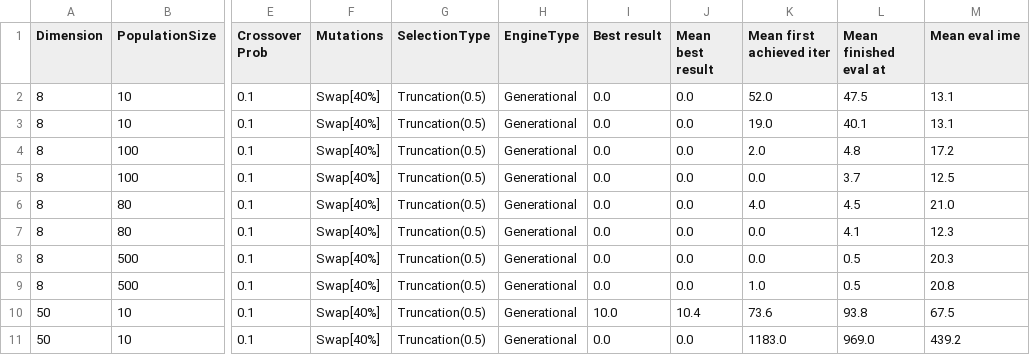
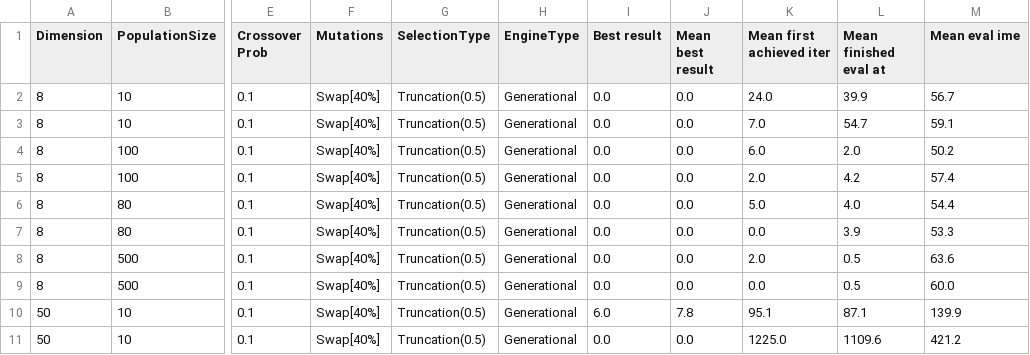
Before and after one commit to Punctuality/Evolutionary_Algorithm_ITMO_2023, a CSV file: Lab_5/results/general.csv, drawn as a sheet; only a part is shown, gaps mark what is left out; the diff covers the shown part only; the diff names each change by its address in the sheet, - before the commit and + after, or states it on an @@ line.

```diff
--- a/Lab_5/results/general.csv
+++ b/Lab_5/results/general.csv
-K2 (Mean first achieved iter): 52.0
+K2 (Mean first achieved iter): 24.0
-L2 (Mean finished eval at): 47.5
+L2 (Mean finished eval at): 39.9
-M2 (Mean eval ime): 13.1
+M2 (Mean eval ime): 56.7
-K3 (Mean first achieved iter): 19.0
+K3 (Mean first achieved iter): 7.0
-L3 (Mean finished eval at): 40.1
+L3 (Mean finished eval at): 54.7
-M3 (Mean eval ime): 13.1
+M3 (Mean eval ime): 59.1
-K4 (Mean first achieved iter): 2.0
+K4 (Mean first achieved iter): 6.0
-L4 (Mean finished eval at): 4.8
+L4 (Mean finished eval at): 2.0
-M4 (Mean eval ime): 17.2
+M4 (Mean eval ime): 50.2
-K5 (Mean first achieved iter): 0.0
+K5 (Mean first achieved iter): 2.0
-L5 (Mean finished eval at): 3.7
+L5 (Mean finished eval at): 4.2
-M5 (Mean eval ime): 12.5
+M5 (Mean eval ime): 57.4
-K6 (Mean first achieved iter): 4.0
+K6 (Mean first achieved iter): 5.0
-L6 (Mean finished eval at): 4.5
+L6 (Mean finished eval at): 4.0
-M6 (Mean eval ime): 21.0
+M6 (Mean eval ime): 54.4
-L7 (Mean finished eval at): 4.1
+L7 (Mean finished eval at): 3.9
-M7 (Mean eval ime): 12.3
+M7 (Mean eval ime): 53.3
-K8 (Mean first achieved iter): 0.0
+K8 (Mean first achieved iter): 2.0
-M8 (Mean eval ime): 20.3
+M8 (Mean eval ime): 63.6
-K9 (Mean first achieved iter): 1.0
+K9 (Mean first achieved iter): 0.0
-M9 (Mean eval ime): 20.8
+M9 (Mean eval ime): 60.0
-I10 (Best result): 10.0
+I10 (Best result): 6.0
-J10 (Mean best result): 10.4
+J10 (Mean best result): 7.8
-K10 (Mean first achieved iter): 73.6
+K10 (Mean first achieved iter): 95.1
-L10 (Mean finished eval at): 93.8
+L10 (Mean finished eval at): 87.1
-M10 (Mean eval ime): 67.5
+M10 (Mean eval ime): 139.9
-K11 (Mean first achieved iter): 1183.0
+K11 (Mean first achieved iter): 1225.0
-L11 (Mean finished eval at): 969.0
+L11 (Mean finished eval at): 1109.6
-M11 (Mean eval ime): 439.2
+M11 (Mean eval ime): 421.2
```
Also changed, not shown: 81 edited cells elsewhere in this file, 5 other files.
